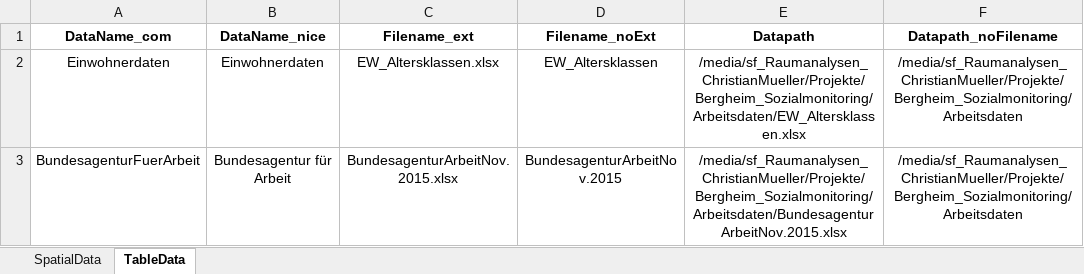
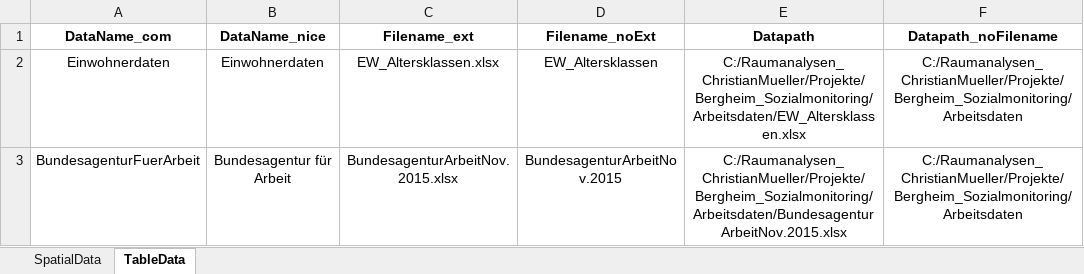
Before and after one commit to Raumanalaysen/OpenDashboard, an Excel workbook: OpenDashboard_Configurations.xlsx, sheet TableData, drawn as a sheet; values as stored, in another font and other column widths than the file's, no borders; the diff names each change by its address in the sheet, - before the commit and + after, or states it on an @@ line.

```diff
--- a/OpenDashboard_Configurations.xlsx (sheet TableData)
+++ b/OpenDashboard_Configurations.xlsx (sheet TableData)
-E2 (Datapath): /media/sf_Raumanalysen_ChristianMueller/Projekte/Bergheim_Sozialmonitoring/Arbeitsdaten/EW_Altersklassen.xlsx
+E2 (Datapath): C:/Raumanalysen_ChristianMueller/Projekte/Bergheim_Sozialmonitoring/Arbeitsdaten/EW_Altersklassen.xlsx
-F2:F3 (Datapath_noFilename): /media/sf_Raumanalysen_ChristianMueller/Projekte/Bergheim_Sozialmonitoring/Arbeitsdaten
+F2:F3 (Datapath_noFilename): C:/Raumanalysen_ChristianMueller/Projekte/Bergheim_Sozialmonitoring/Arbeitsdaten
-E3 (Datapath): /media/sf_Raumanalysen_ChristianMueller/Projekte/Bergheim_Sozialmonitoring/Arbeitsdaten/BundesagenturArbeitNov.2015.xlsx
+E3 (Datapath): C:/Raumanalysen_ChristianMueller/Projekte/Bergheim_Sozialmonitoring/Arbeitsdaten/BundesagenturArbeitNov.2015.xlsx
```
Also changed, not shown: sheet SpatialData, 3 other files.
